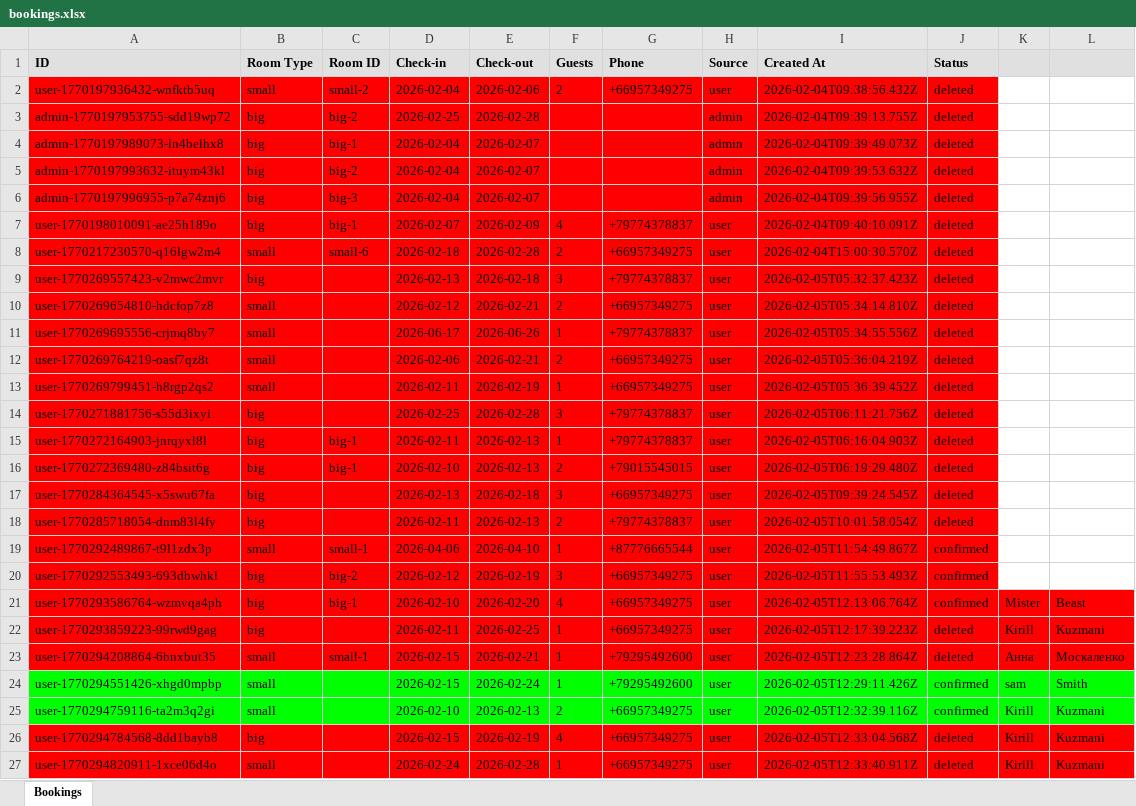
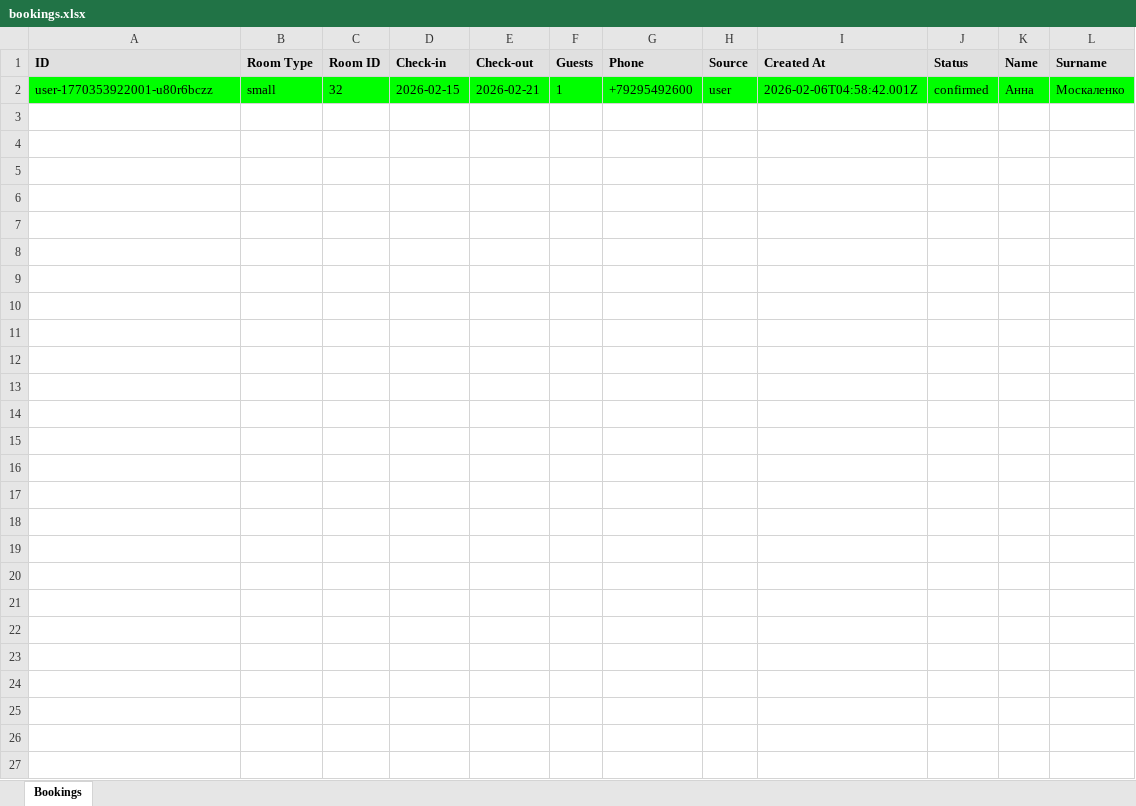
Before and after one commit to R3dHeadJ1n/The-first, an Excel workbook: backend/bookings.xlsx, sheet Bookings, drawn as a sheet; values as stored, in another font and other column widths than the file's, no borders; removed rows and columns are numbered as before the commit, all else as after; the diff names each change by its address in the sheet, - before the commit and + after, or states it on an @@ line.

```diff
--- a/backend/bookings.xlsx (sheet Bookings)
+++ b/backend/bookings.xlsx (sheet Bookings)
-K1: (empty)
+K1: Name
-L1: (empty)
+L1: Surname
-row 2: user-1770197936432-wnfktb5uq | small | small-2 | 2026-02-04 | 2026-02-06 | 2 | +66957349275 | user | 2026-02-04T09:38:56.432Z | deleted
-row 3: admin-1770197953755-sdd19wp72 | big | big-2 | 2026-02-25 | 2026-02-28 |  |  | admin | 2026-02-04T09:39:13.755Z | deleted
-row 4: admin-1770197989073-ln4belhx8 | big | big-1 | 2026-02-04 | 2026-02-07 |  |  | admin | 2026-02-04T09:39:49.073Z | deleted
-row 5: admin-1770197993632-ituym43kl | big | big-2 | 2026-02-04 | 2026-02-07 |  |  | admin | 2026-02-04T09:39:53.632Z | deleted
-row 6: admin-1770197996955-p7a74znj6 | big | big-3 | 2026-02-04 | 2026-02-07 |  |  | admin | 2026-02-04T09:39:56.955Z | deleted
-row 7: user-1770198010091-ae25h189o | big | big-1 | 2026-02-07 | 2026-02-09 | 4 | +79774378837 | user | 2026-02-04T09:40:10.091Z | deleted
-row 8: user-1770217230570-q16lgw2m4 | small | small-6 | 2026-02-18 | 2026-02-28 | 2 | +66957349275 | user | 2026-02-04T15:00:30.570Z | deleted
-row 9: user-1770269557423-v2mwc2mvr | big |  | 2026-02-13 | 2026-02-18 | 3 | +79774378837 | user | 2026-02-05T05:32:37.423Z | deleted
-row 10: user-1770269654810-hdcfop7z8 | small |  | 2026-02-12 | 2026-02-21 | 2 | +66957349275 | user | 2026-02-05T05:34:14.810Z | deleted
-row 11: user-1770269695556-crjmq8by7 | small |  | 2026-06-17 | 2026-06-26 | 1 | +79774378837 | user | 2026-02-05T05:34:55.556Z | deleted
-row 12: user-1770269764219-oasf7qz8t | small |  | 2026-02-06 | 2026-02-21 | 2 | +66957349275 | user | 2026-02-05T05:36:04.219Z | deleted
-row 13: user-1770269799451-h8rgp2qs2 | small |  | 2026-02-11 | 2026-02-19 | 1 | +66957349275 | user | 2026-02-05T05:36:39.452Z | deleted
-row 14: user-1770271881756-s55d3ixyi | big |  | 2026-02-25 | 2026-02-28 | 3 | +79774378837 | user | 2026-02-05T06:11:21.756Z | deleted
-row 15: user-1770272164903-jnrqyxl8l | big | big-1 | 2026-02-11 | 2026-02-13 | 1 | +79774378837 | user | 2026-02-05T06:16:04.903Z | deleted
-row 16: user-1770272369480-z84bsit6g | big | big-1 | 2026-02-10 | 2026-02-13 | 2 | +79015545015 | user | 2026-02-05T06:19:29.480Z | deleted
-row 17: user-1770284364545-x5swu67fa | big |  | 2026-02-13 | 2026-02-18 | 3 | +66957349275 | user | 2026-02-05T09:39:24.545Z | deleted
-row 18: user-1770285718054-dnm83l4fy | big |  | 2026-02-11 | 2026-02-13 | 2 | +79774378837 | user | 2026-02-05T10:01:58.054Z | deleted
-row 19: user-1770292489867-t9l1zdx3p | small | small-1 | 2026-04-06 | 2026-04-10 | 1 | +87776665544 | user | 2026-02-05T11:54:49.867Z | confirmed
-row 20: user-1770292553493-693dbwhkl | big | big-2 | 2026-02-12 | 2026-02-19 | 3 | +66957349275 | user | 2026-02-05T11:55:53.493Z | confirmed
-row 21: user-1770293586764-wzmvqa4ph | big | big-1 | 2026-02-10 | 2026-02-20 | 4 | +66957349275 | user | 2026-02-05T12:13:06.764Z | confirmed | Mister | Beast
-row 22: user-1770293859223-99rwd9gag | big |  | 2026-02-11 | 2026-02-25 | 1 | +66957349275 | user | 2026-02-05T12:17:39.223Z | deleted | Kirill | Kuzmani
-A2 (ID): user-1770294208864-6bnxbut35
+A2 (ID): user-1770353922001-u80r6bczz
-A2:L2 fill: #FF0000
+A2:L2 fill: #00FF00
-C2 (Room ID): small-1
+C2 (Room ID): 32
-I2 (Created At): 2026-02-05T12:23:28.864Z
+I2 (Created At): 2026-02-06T04:58:42.001Z
-J2 (Status): deleted
+J2 (Status): confirmed
-row 24: user-1770294551426-xhgd0mpbp | small |  | 2026-02-15 | 2026-02-24 | 1 | +79295492600 | user | 2026-02-05T12:29:11.426Z | confirmed | sam | Smith
-row 25: user-1770294759116-ta2m3q2gi | small |  | 2026-02-10 | 2026-02-13 | 2 | +66957349275 | user | 2026-02-05T12:32:39.116Z | confirmed | Kirill | Kuzmani
-row 26: user-1770294784568-8dd1bayb8 | big |  | 2026-02-15 | 2026-02-19 | 4 | +66957349275 | user | 2026-02-05T12:33:04.568Z | deleted | Kirill | Kuzmani
-row 27: user-1770294820911-1xce06d4o | small |  | 2026-02-24 | 2026-02-28 | 1 | +66957349275 | user | 2026-02-05T12:33:40.911Z | deleted | Kirill | Kuzmani
```
Also changed, not shown: backend/menu.xlsx, 4 other files.
